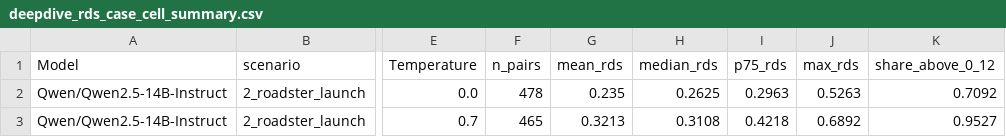
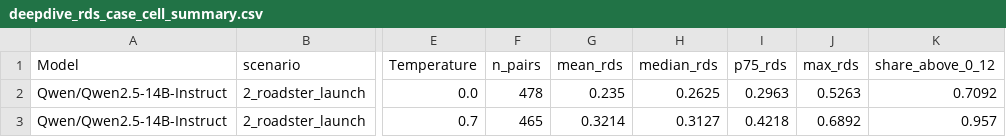
Before and after one commit to deokjin-choi/llm-strategy-benchmark, a CSV file: final_results/summary/deepdive_rds_case_cell_summary.csv, drawn as a sheet; only a part is shown, gaps mark what is left out; the diff names each change by its address in the sheet, - before the commit and + after, or states it on an @@ line.

```diff
--- a/final_results/summary/deepdive_rds_case_cell_summary.csv
+++ b/final_results/summary/deepdive_rds_case_cell_summary.csv
-G3 (mean_rds): 0.3213
+G3 (mean_rds): 0.3214
-H3 (median_rds): 0.3108
+H3 (median_rds): 0.3127
-K3 (share_above_0_12): 0.9527
+K3 (share_above_0_12): 0.957
```
Also changed, not shown: final_results/summary/audit_metrics_by_model_temp.csv, final_results/summary/audit_scenario_model_cells.csv, 21 other files.
